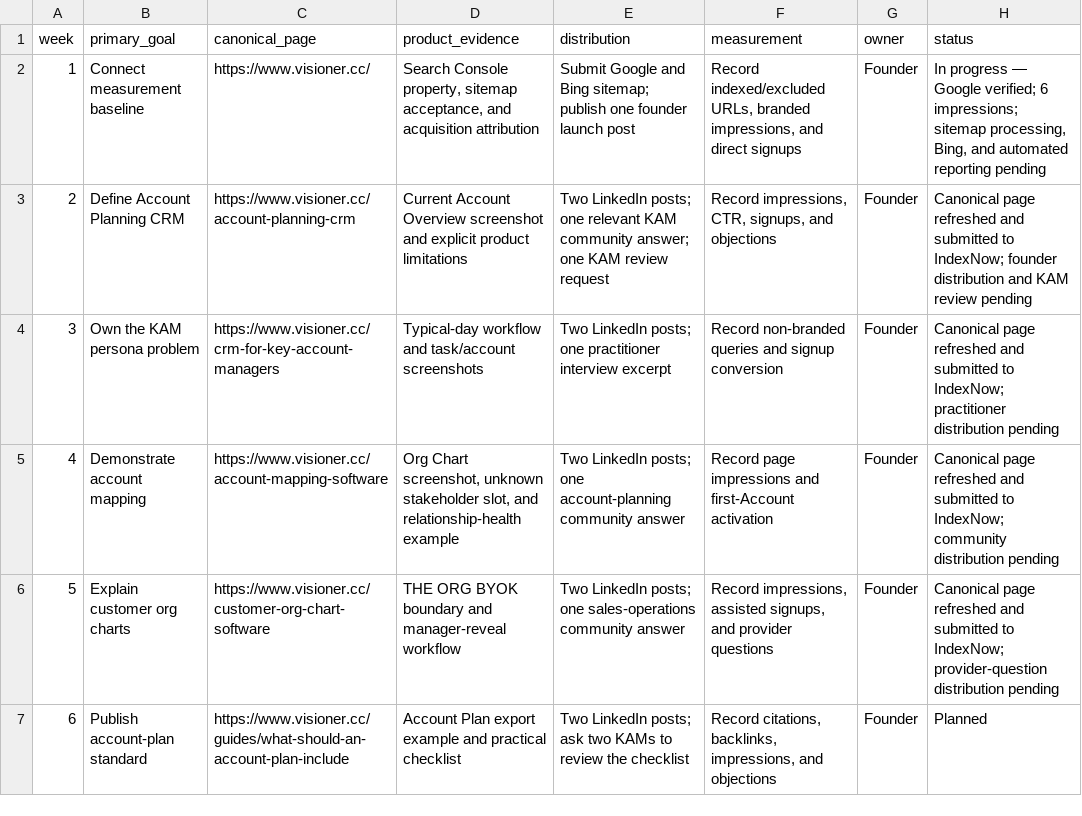
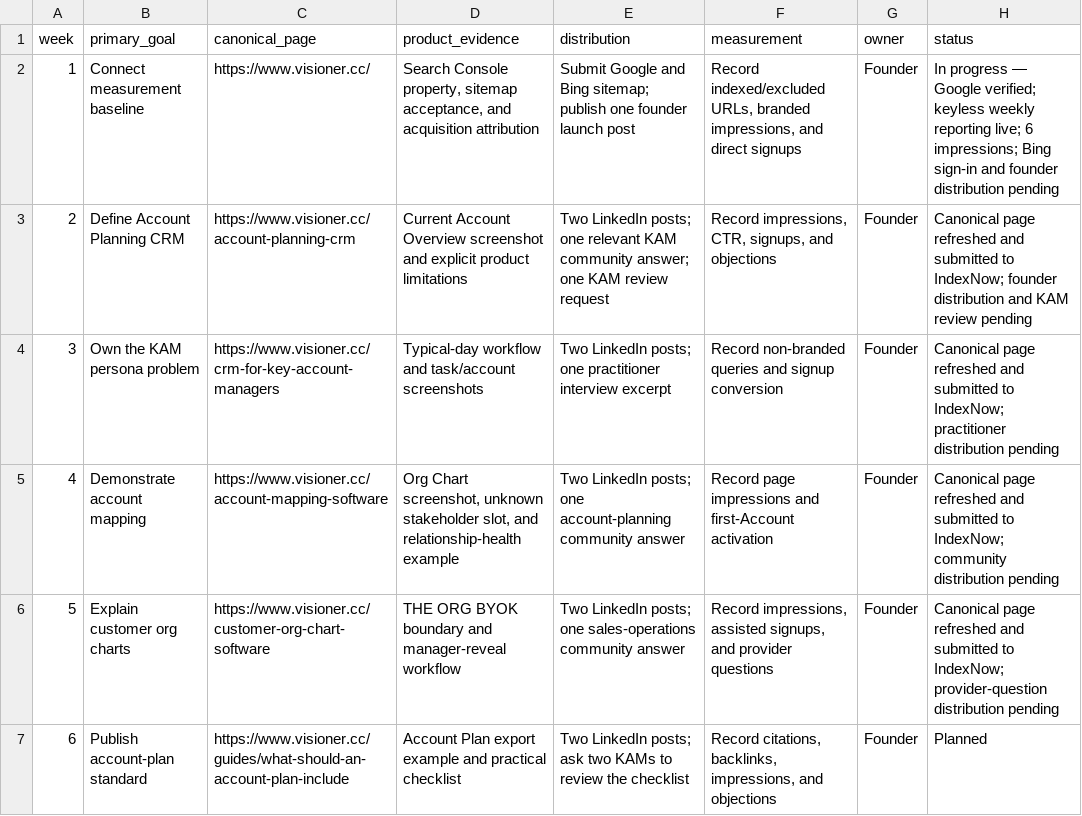
Before and after one commit to linliangz/account-canvas-hq, a CSV file: docs/seo-geo-90-day-roadmap.csv, drawn as a sheet; only a part is shown.

Commit message:
ops: keep weekly growth evidence concise

```diff
--- a/docs/seo-geo-90-day-roadmap.csv
+++ b/docs/seo-geo-90-day-roadmap.csv
@@ -1,3 +1,3 @@
 week,primary_goal,canonical_page,product_evidence,distribution,measurement,owner,status
-1,"Connect measurement baseline","https://www.visioner.cc/","Search Console property, sitemap acceptance, and acquisition attribution","Submit Google and Bing sitemap; publish one founder launch post","Record indexed/excluded URLs, branded impressions, and direct signups",Founder,"In progress — Google verified; 6 impressions; sitemap processing, Bing, and automated reporting pending"
+1,"Connect measurement baseline","https://www.visioner.cc/","Search Console property, sitemap acceptance, and acquisition attribution","Submit Google and Bing sitemap; publish one founder launch post","Record indexed/excluded URLs, branded impressions, and direct signups",Founder,"In progress — Google verified; keyless weekly reporting live; 6 impressions; Bing sign-in and founder distribution pending"
 2,"Define Account Planning CRM","https://www.visioner.cc/account-planning-crm","Current Account Overview screenshot and explicit product limitations","Two LinkedIn posts; one relevant KAM community answer; one KAM review request","Record impressions, CTR, signups, and objections",Founder,"Canonical page refreshed and submitted to IndexNow; founder distribution and KAM review pending"
```
Also changed, not shown: docs/seo-geo-weekly-scorecard.csv, 4 other files.
